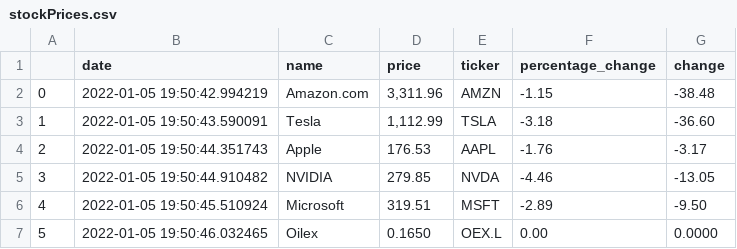
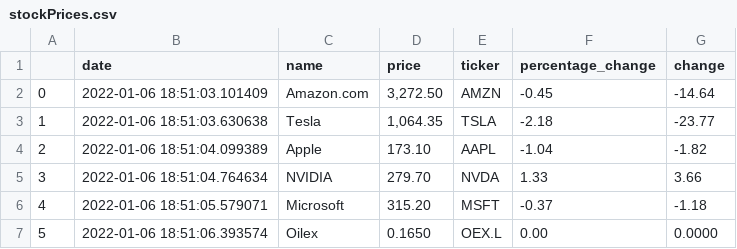
Before and after one commit to lhkkennedy/lhkkennedy.github.io, a CSV file: html/json/6_Scraper/stockPrices.csv, drawn as a sheet.

Commit message:
more chart fixes for data stories

```diff
--- a/html/json/6_Scraper/stockPrices.csv
+++ b/html/json/6_Scraper/stockPrices.csv
@@ -1,7 +1,7 @@
 ,date,name,price,ticker,percentage_change,change
-0,2022-01-05 19:50:42.994219,Amazon.com,"3,311.96",AMZN,-1.15,-38.48
-1,2022-01-05 19:50:43.590091,Tesla,"1,112.99",TSLA,-3.18,-36.60
-2,2022-01-05 19:50:44.351743,Apple,176.53,AAPL,-1.76,-3.17
-3,2022-01-05 19:50:44.910482,NVIDIA,279.85,NVDA,-4.46,-13.05
-4,2022-01-05 19:50:45.510924,Microsoft,319.51,MSFT,-2.89,-9.50
-5,2022-01-05 19:50:46.032465,Oilex,0.1650,OEX.L,0.00,0.0000
+0,2022-01-06 18:51:03.101409,Amazon.com,"3,272.50",AMZN,-0.45,-14.64
+1,2022-01-06 18:51:03.630638,Tesla,"1,064.35",TSLA,-2.18,-23.77
+2,2022-01-06 18:51:04.099389,Apple,173.10,AAPL,-1.04,-1.82
+3,2022-01-06 18:51:04.764634,NVIDIA,279.70,NVDA,1.33,3.66
+4,2022-01-06 18:51:05.579071,Microsoft,315.20,MSFT,-0.37,-1.18
+5,2022-01-06 18:51:06.393574,Oilex,0.1650,OEX.L,0.00,0.0000
```
Also changed, not shown: 4 other files.
